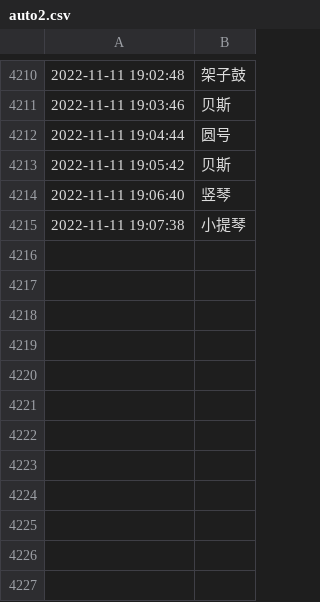
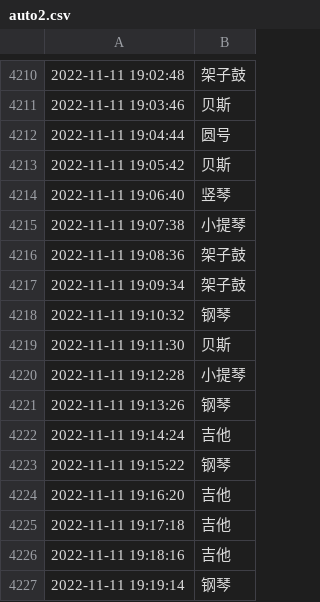
Before and after one commit to tsaijamey/yammi_utils, a CSV file: qqmusic/auto2.csv, drawn as a sheet; only a part is shown, gaps mark what is left out; the diff names each change by its address in the sheet, - before the commit and + after, or states it on an @@ line.

```diff
--- a/qqmusic/auto2.csv
+++ b/qqmusic/auto2.csv
+row 4216: 2022-11-11 19:08:36 | 架子鼓
+row 4217: 2022-11-11 19:09:34 | 架子鼓
+row 4218: 2022-11-11 19:10:32 | 钢琴
+row 4219: 2022-11-11 19:11:30 | 贝斯
+row 4220: 2022-11-11 19:12:28 | 小提琴
+row 4221: 2022-11-11 19:13:26 | 钢琴
+row 4222: 2022-11-11 19:14:24 | 吉他
+row 4223: 2022-11-11 19:15:22 | 钢琴
+row 4224: 2022-11-11 19:16:20 | 吉他
+row 4225: 2022-11-11 19:17:18 | 吉他
+row 4226: 2022-11-11 19:18:16 | 吉他
+row 4227: 2022-11-11 19:19:14 | 钢琴
```
Also changed, not shown: 3 other files.
